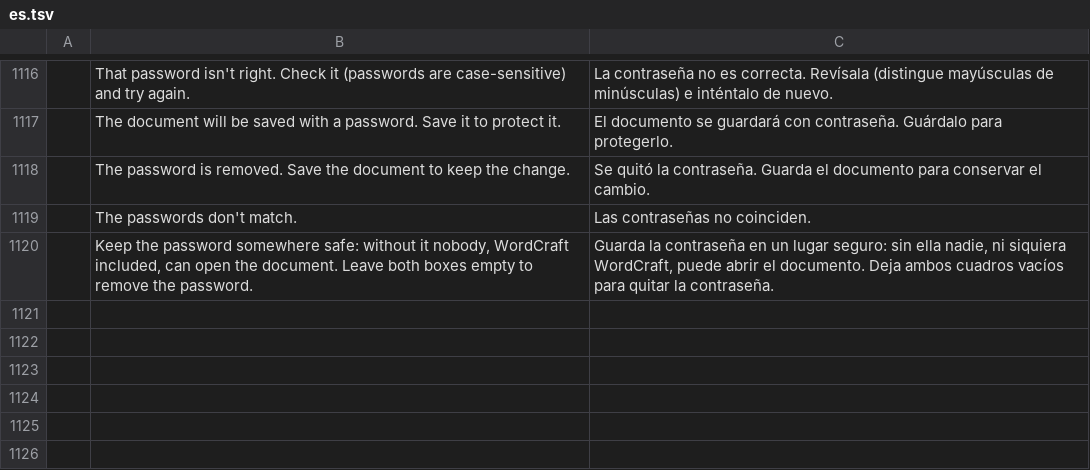
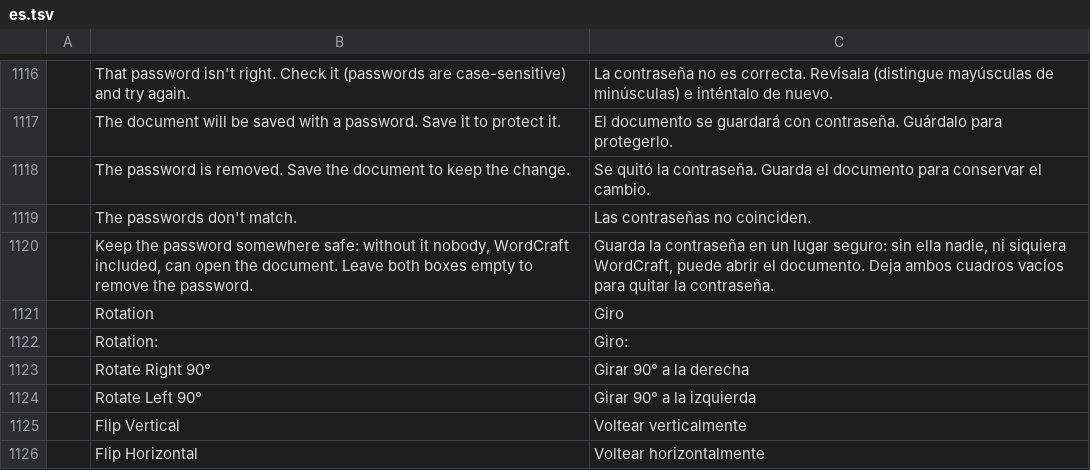
Before and after one commit to iBobX/wordcraft, a TSV file: crates/ui-egui/src/i18n/es.tsv, drawn as a sheet; only a part is shown, gaps mark what is left out; the diff names each change by its address in the sheet, - before the commit and + after, or states it on an @@ line.

```diff
--- a/crates/ui-egui/src/i18n/es.tsv
+++ b/crates/ui-egui/src/i18n/es.tsv
+row 1121:  | Rotation | Giro
+row 1122:  | Rotation: | Giro:
+row 1123:  | Rotate Right 90° | Girar 90° a la derecha
+row 1124:  | Rotate Left 90° | Girar 90° a la izquierda
+row 1125:  | Flip Vertical | Voltear verticalmente
+row 1126:  | Flip Horizontal | Voltear horizontalmente
```
Also changed, not shown: crates/ui-egui/src/i18n/ja.tsv, crates/ui-egui/src/i18n/pt-br.tsv, 32 other files.
